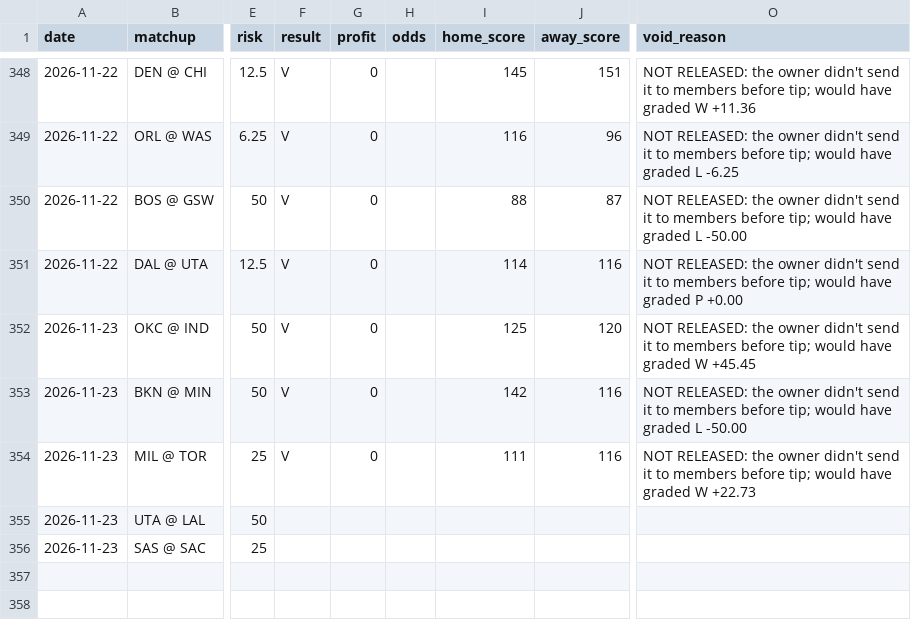
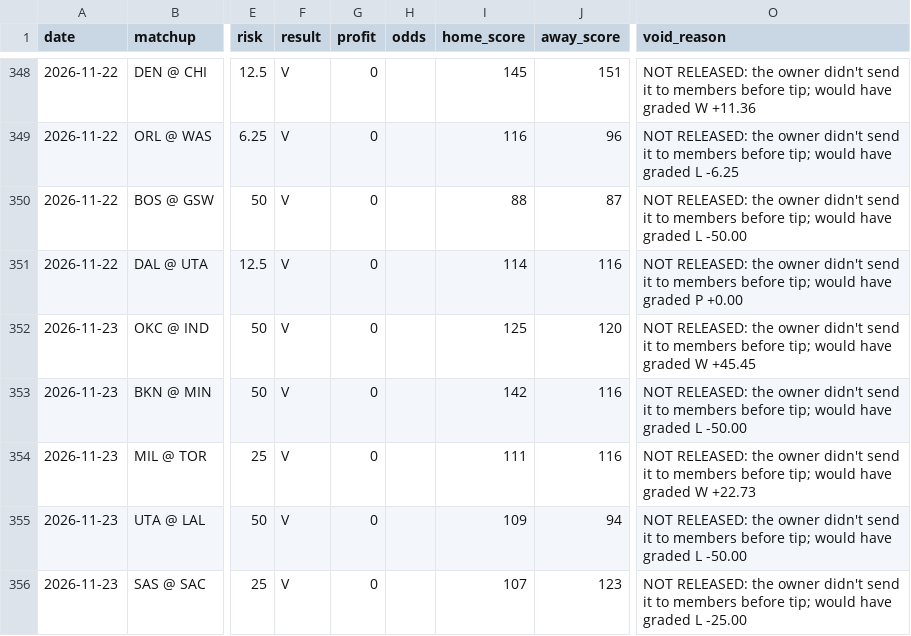
Before and after one commit to jack-more/MORELLOSIMS, a CSV file: nba_pipeline/data/picks.csv, drawn as a sheet; only a part is shown, gaps mark what is left out; the diff names each change by its address in the sheet, - before the commit and + after, or states it on an @@ line.

```diff
--- a/nba_pipeline/data/picks.csv
+++ b/nba_pipeline/data/picks.csv
-F355:F356 (result): (empty)
+F355:F356 (result): V
-G355:G356 (profit): (empty)
+G355:G356 (profit): 0
-I355 (home_score): (empty)
+I355 (home_score): 109
-J355 (away_score): (empty)
+J355 (away_score): 94
-O355 (void_reason): (empty)
+O355 (void_reason): NOT RELEASED: the owner didn't send it to members before tip; would have graded L -50.00
-I356 (home_score): (empty)
+I356 (home_score): 107
-J356 (away_score): (empty)
+J356 (away_score): 123
-O356 (void_reason): (empty)
+O356 (void_reason): NOT RELEASED: the owner didn't send it to members before tip; would have graded L -25.00
```
Also changed, not shown: 5 other files.
